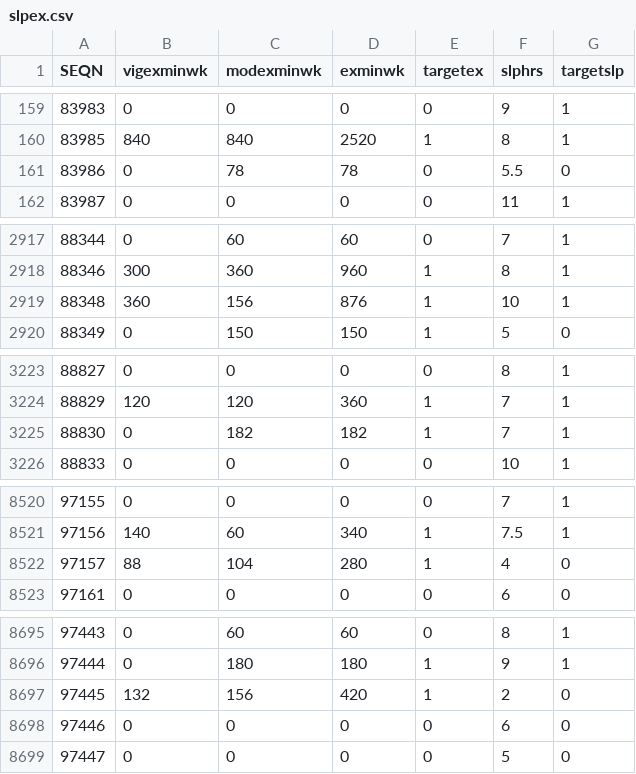
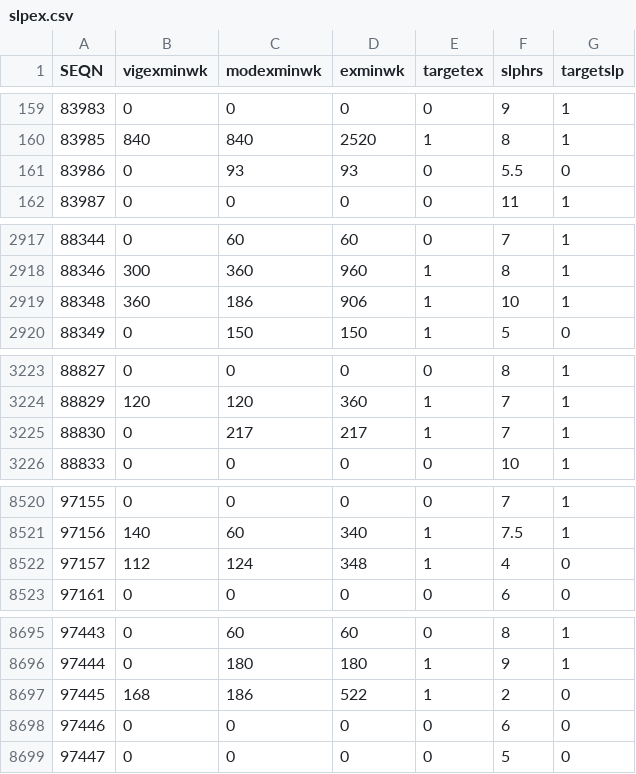
Before and after one commit to micokoch/biostats683_causal, a CSV file: final_project/slpex.csv, drawn as a sheet; only a part is shown, gaps mark what is left out; the diff covers the shown part only.

```diff
--- a/final_project/slpex.csv
+++ b/final_project/slpex.csv
@@ -160,3 +160,3 @@ SEQN,vigexminwk,modexminwk,exminwk,targetex,slphrs,targetslp
 83985,840,840,2520,1,8,1
-83986,0,78,78,0,5.5,0
+83986,0,93,93,0,5.5,0
 83987,0,0,0,0,11,1
@@ -2918,3 +2918,3 @@ SEQN,vigexminwk,modexminwk,exminwk,targetex,slphrs,targetslp
 88346,300,360,960,1,8,1
-88348,360,156,876,1,10,1
+88348,360,186,906,1,10,1
 88349,0,150,150,1,5,0
@@ -3224,3 +3224,3 @@ SEQN,vigexminwk,modexminwk,exminwk,targetex,slphrs,targetslp
 88829,120,120,360,1,7,1
-88830,0,182,182,1,7,1
+88830,0,217,217,1,7,1
 88833,0,0,0,0,10,1
@@ -8521,3 +8521,3 @@ SEQN,vigexminwk,modexminwk,exminwk,targetex,slphrs,targetslp
 97156,140,60,340,1,7.5,1
-97157,88,104,280,1,4,0
+97157,112,124,348,1,4,0
 97161,0,0,0,0,6,0
@@ -8696,3 +8696,3 @@ SEQN,vigexminwk,modexminwk,exminwk,targetex,slphrs,targetslp
 97444,0,180,180,1,9,1
-97445,132,156,420,1,2,0
+97445,168,186,522,1,2,0
 97446,0,0,0,0,6,0
```
Also changed, not shown: 41 edited cells elsewhere in this file, final_project/slpexcov1517.csv, 3 other files.
